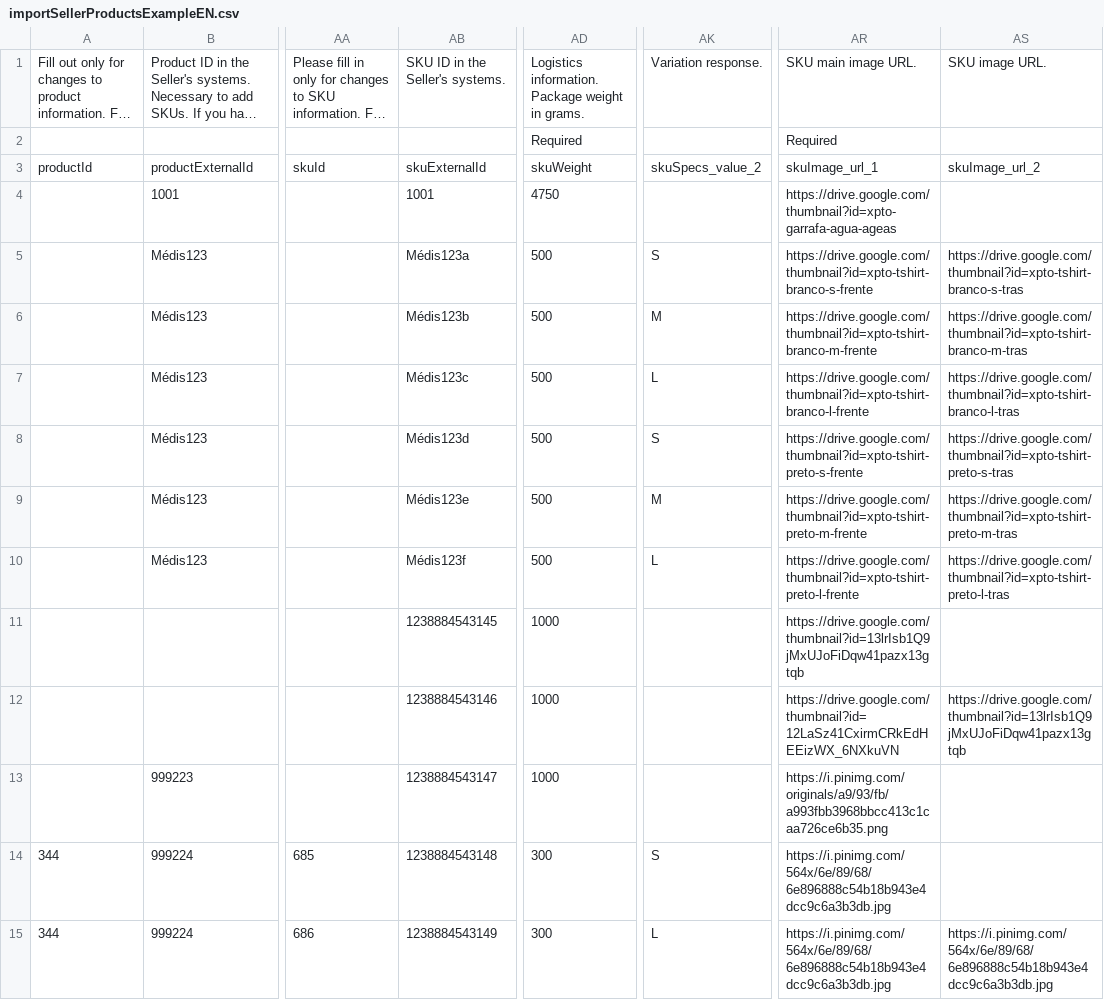
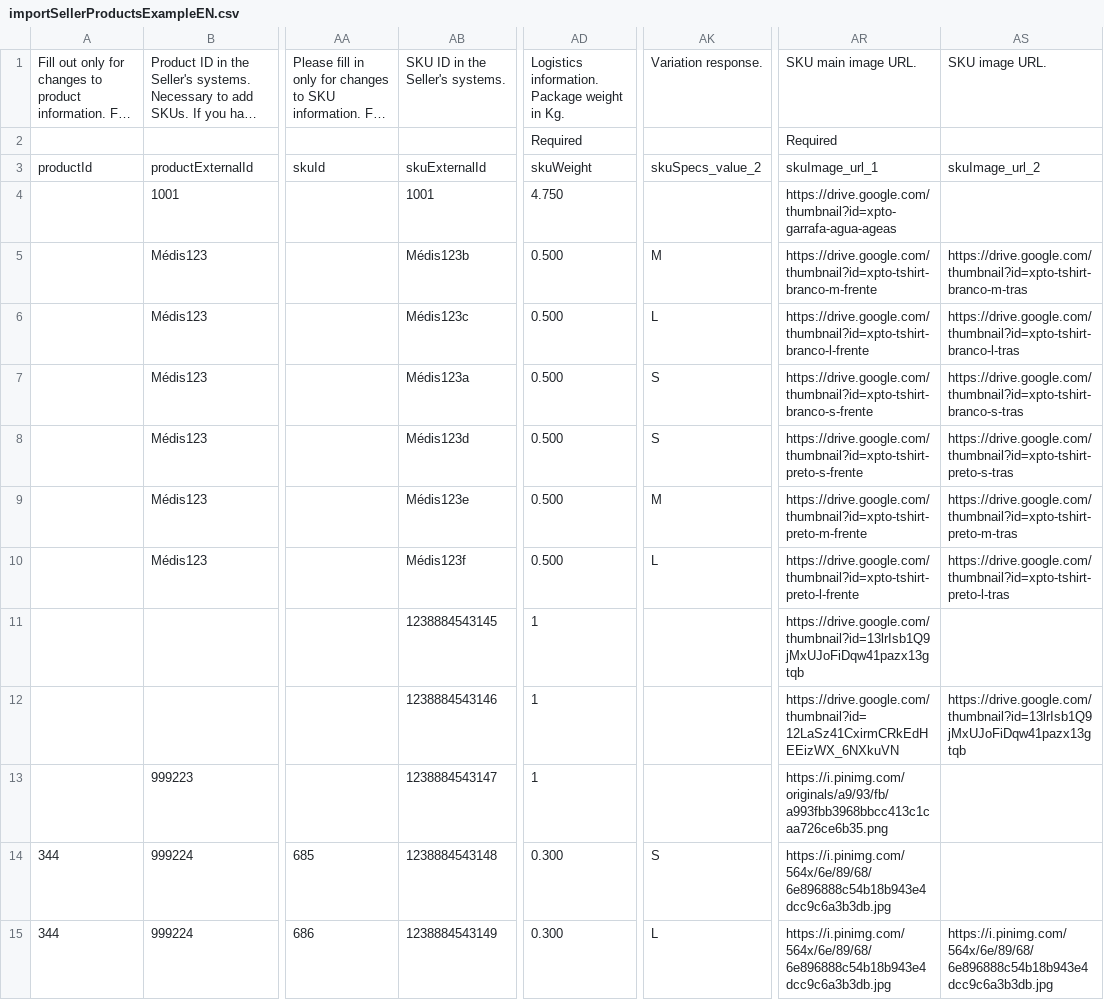
Before and after one commit to vivaltech/room-ideas-manager, a CSV file: react/examples/importSellerProductsExampleEN.csv, drawn as a sheet; only a part is shown, gaps mark what is left out; long unchanged cells end in …; the diff names each change by its address in the sheet, - before the commit and + after, or states it on an @@ line.

Commit message:
Input skuWeight in kg

```diff
--- a/react/examples/importSellerProductsExampleEN.csv
+++ b/react/examples/importSellerProductsExampleEN.csv
-AD1: …weight in grams.
+AD1: …weight in Kg.
-AD4: 4750
+AD4: 4.750
-AB5: Médis123a
+AB5: Médis123b
-AD5:AD10: 500
+AD5:AD10: 0.500
-AK5: S
+AK5: M
-AR5: https://drive.google.com/thumbnail?id=xpto-tshirt-branco-s-frente
+AR5: https://drive.google.com/thumbnail?id=xpto-tshirt-branco-m-frente
-AS5: https://drive.google.com/thumbnail?id=xpto-tshirt-branco-s-tras
+AS5: https://drive.google.com/thumbnail?id=xpto-tshirt-branco-m-tras
-AB6: Médis123b
+AB6: Médis123c
-AK6: M
+AK6: L
-AR6: https://drive.google.com/thumbnail?id=xpto-tshirt-branco-m-frente
+AR6: https://drive.google.com/thumbnail?id=xpto-tshirt-branco-l-frente
-AS6: https://drive.google.com/thumbnail?id=xpto-tshirt-branco-m-tras
+AS6: https://drive.google.com/thumbnail?id=xpto-tshirt-branco-l-tras
-AB7: Médis123c
+AB7: Médis123a
-AK7: L
+AK7: S
-AR7: https://drive.google.com/thumbnail?id=xpto-tshirt-branco-l-frente
+AR7: https://drive.google.com/thumbnail?id=xpto-tshirt-branco-s-frente
-AS7: https://drive.google.com/thumbnail?id=xpto-tshirt-branco-l-tras
+AS7: https://drive.google.com/thumbnail?id=xpto-tshirt-branco-s-tras
-AD11:AD13: 1000
+AD11:AD13: 1
-AD14:AD15: 300
+AD14:AD15: 0.300
```
Also changed, not shown: react/examples/importSellerProductsExamplePT.csv, 7 other files.
